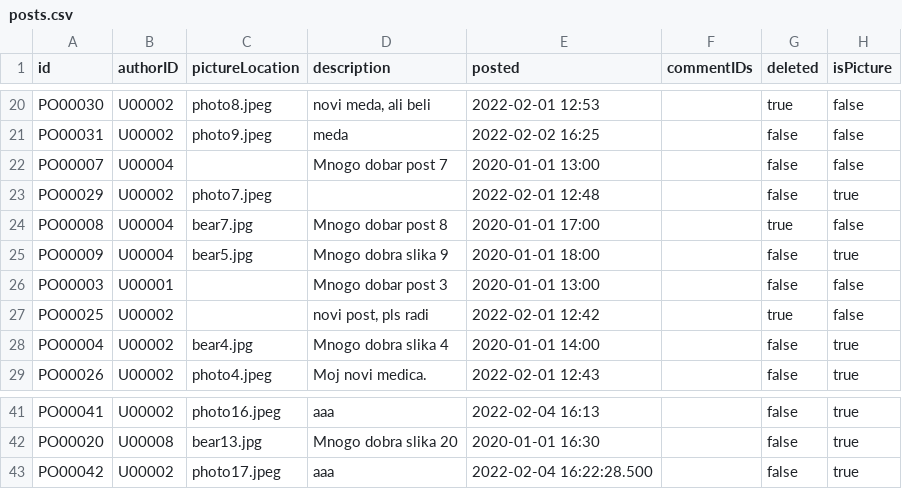
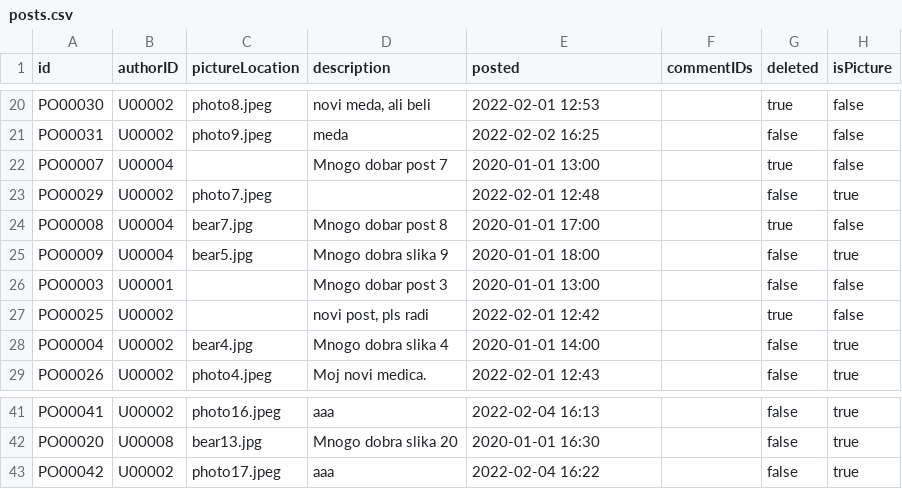
Before and after one commit to mmmajder/Web-project, a CSV file: WebProject/WebContent/resources/posts.csv, drawn as a sheet; only a part is shown, gaps mark what is left out.

```diff
--- a/WebProject/WebContent/resources/posts.csv
+++ b/WebProject/WebContent/resources/posts.csv
@@ -21,3 +21,3 @@ PO00030;U00002;photo8.jpeg;novi meda, ali beli;2022-02-01 12:53;;true;false
 PO00031;U00002;photo9.jpeg;meda;2022-02-02 16:25;;false;false
-PO00007;U00004;;Mnogo dobar post 7;2020-01-01 13:00;;false;false
+PO00007;U00004;;Mnogo dobar post 7;2020-01-01 13:00;;true;false
 PO00029;U00002;photo7.jpeg;;2022-02-01 12:48;;false;true
@@ -42,2 +42,2 @@ PO00041;U00002;photo16.jpeg;aaa;2022-02-04 16:13;;false;true
 PO00020;U00008;bear13.jpg;Mnogo dobra slika 20;2020-01-01 16:30;;false;true
-PO00042;U00002;photo17.jpeg;aaa;2022-02-04 16:22:28.500;;false;true
+PO00042;U00002;photo17.jpeg;aaa;2022-02-04 16:22;;false;true
```
Also changed, not shown: WebProject/WebContent/resources/chats.csv, WebProject/WebContent/resources/friendRequests.csv, 15 other files.
